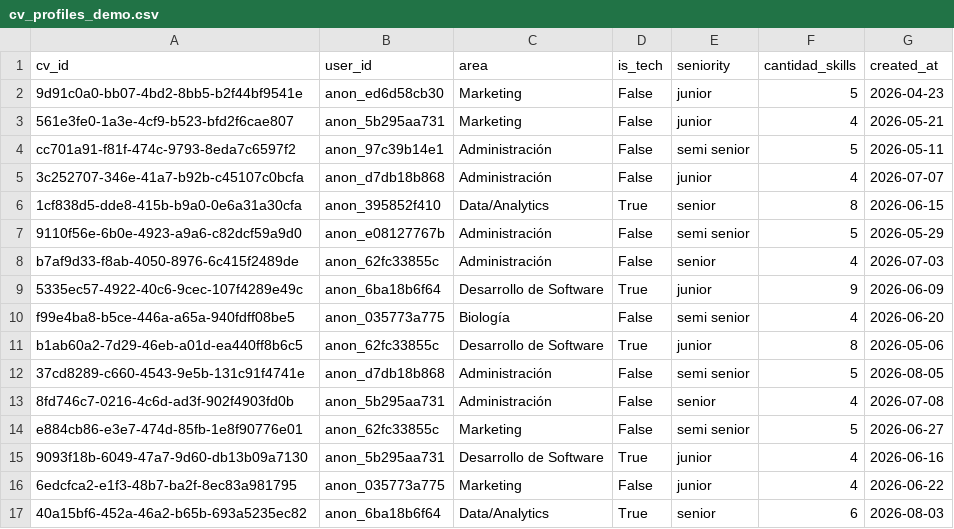
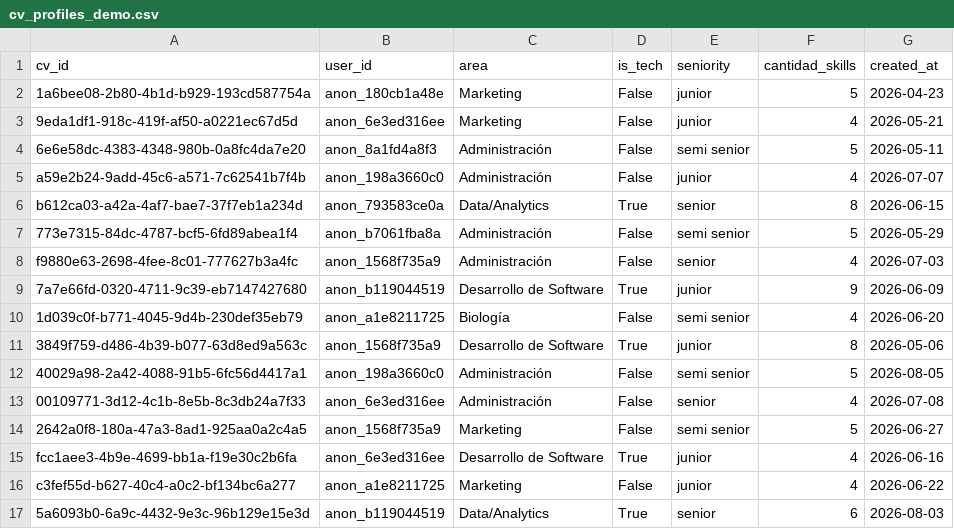
Before and after one commit to MarcosGriffa/job_scraping, a CSV file: bi/datos_demo/cv_profiles_demo.csv, drawn as a sheet.

```diff
--- a/bi/datos_demo/cv_profiles_demo.csv
+++ b/bi/datos_demo/cv_profiles_demo.csv
@@ -1,17 +1,17 @@
 cv_id,user_id,area,is_tech,seniority,cantidad_skills,created_at
-9d91c0a0-bb07-4bd2-8bb5-b2f44bf9541e,anon_ed6d58cb30,Marketing,False,junior,5,2026-04-23
-561e3fe0-1a3e-4cf9-b523-bfd2f6cae807,anon_5b295aa731,Marketing,False,junior,4,2026-05-21
-cc701a91-f81f-474c-9793-8eda7c6597f2,anon_97c39b14e1,Administración,False,semi senior,5,2026-05-11
-3c252707-346e-41a7-b92b-c45107c0bcfa,anon_d7db18b868,Administración,False,junior,4,2026-07-07
-1cf838d5-dde8-415b-b9a0-0e6a31a30cfa,anon_395852f410,Data/Analytics,True,senior,8,2026-06-15
-9110f56e-6b0e-4923-a9a6-c82dcf59a9d0,anon_e08127767b,Administración,False,semi senior,5,2026-05-29
-b7af9d33-f8ab-4050-8976-6c415f2489de,anon_62fc33855c,Administración,False,senior,4,2026-07-03
-5335ec57-4922-40c6-9cec-107f4289e49c,anon_6ba18b6f64,Desarrollo de Software,True,junior,9,2026-06-09
-f99e4ba8-b5ce-446a-a65a-940fdff08be5,anon_035773a775,Biología,False,semi senior,4,2026-06-20
-b1ab60a2-7d29-46eb-a01d-ea440ff8b6c5,anon_62fc33855c,Desarrollo de Software,True,junior,8,2026-05-06
-37cd8289-c660-4543-9e5b-131c91f4741e,anon_d7db18b868,Administración,False,semi senior,5,2026-08-05
-8fd746c7-0216-4c6d-ad3f-902f4903fd0b,anon_5b295aa731,Administración,False,senior,4,2026-07-08
-e884cb86-e3e7-474d-85fb-1e8f90776e01,anon_62fc33855c,Marketing,False,semi senior,5,2026-06-27
-9093f18b-6049-47a7-9d60-db13b09a7130,anon_5b295aa731,Desarrollo de Software,True,junior,4,2026-06-16
-6edcfca2-e1f3-48b7-ba2f-8ec83a981795,anon_035773a775,Marketing,False,junior,4,2026-06-22
-40a15bf6-452a-46a2-b65b-693a5235ec82,anon_6ba18b6f64,Data/Analytics,True,senior,6,2026-08-03
+1a6bee08-2b80-4b1d-b929-193cd587754a,anon_180cb1a48e,Marketing,False,junior,5,2026-04-23
+9eda1df1-918c-419f-af50-a0221ec67d5d,anon_6e3ed316ee,Marketing,False,junior,4,2026-05-21
+6e6e58dc-4383-4348-980b-0a8fc4da7e20,anon_8a1fd4a8f3,Administración,False,semi senior,5,2026-05-11
+a59e2b24-9add-45c6-a571-7c62541b7f4b,anon_198a3660c0,Administración,False,junior,4,2026-07-07
+b612ca03-a42a-4af7-bae7-37f7eb1a234d,anon_793583ce0a,Data/Analytics,True,senior,8,2026-06-15
+773e7315-84dc-4787-bcf5-6fd89abea1f4,anon_b7061fba8a,Administración,False,semi senior,5,2026-05-29
+f9880e63-2698-4fee-8c01-777627b3a4fc,anon_1568f735a9,Administración,False,senior,4,2026-07-03
+7a7e66fd-0320-4711-9c39-eb7147427680,anon_b119044519,Desarrollo de Software,True,junior,9,2026-06-09
+1d039c0f-b771-4045-9d4b-230def35eb79,anon_a1e8211725,Biología,False,semi senior,4,2026-06-20
+3849f759-d486-4b39-b077-63d8ed9a563c,anon_1568f735a9,Desarrollo de Software,True,junior,8,2026-05-06
+40029a98-2a42-4088-91b5-6fc56d4417a1,anon_198a3660c0,Administración,False,semi senior,5,2026-08-05
+00109771-3d12-4c1b-8e5b-8c3db24a7f33,anon_6e3ed316ee,Administración,False,senior,4,2026-07-08
+2642a0f8-180a-47a3-8ad1-925aa0a2c4a5,anon_1568f735a9,Marketing,False,semi senior,5,2026-06-27
+fcc1aee3-4b9e-4699-bb1a-f19e30c2b6fa,anon_6e3ed316ee,Desarrollo de Software,True,junior,4,2026-06-16
+c3fef55d-b627-40c4-a0c2-bf134bc6a277,anon_a1e8211725,Marketing,False,junior,4,2026-06-22
+5a6093b0-6a9c-4432-9e3c-96b129e15e3d,anon_b119044519,Data/Analytics,True,senior,6,2026-08-03
```
Also changed, not shown: bi/datos_demo/cv_skills_demo.csv, bi/datos_demo/ofertas_demo.csv, 3 other files.
